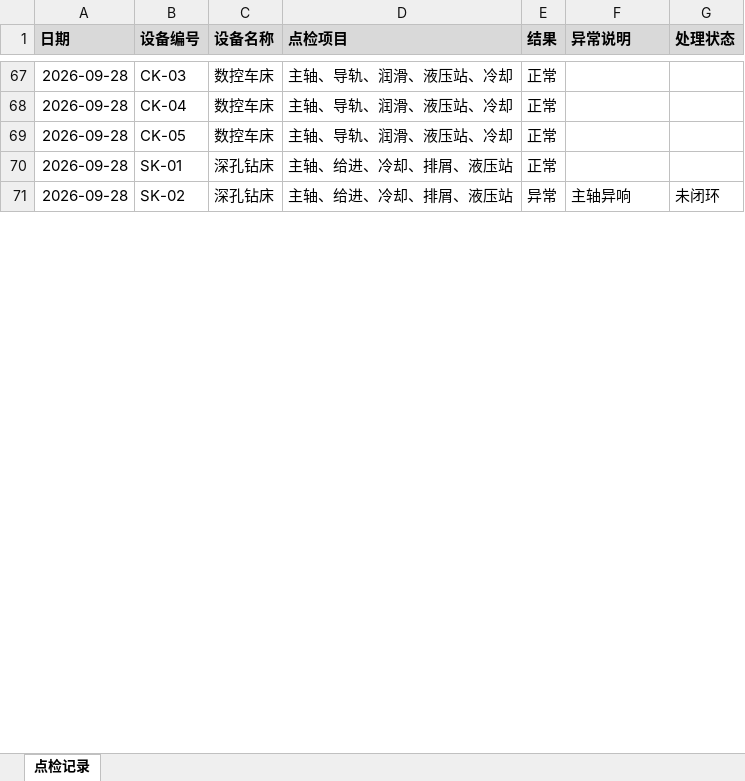
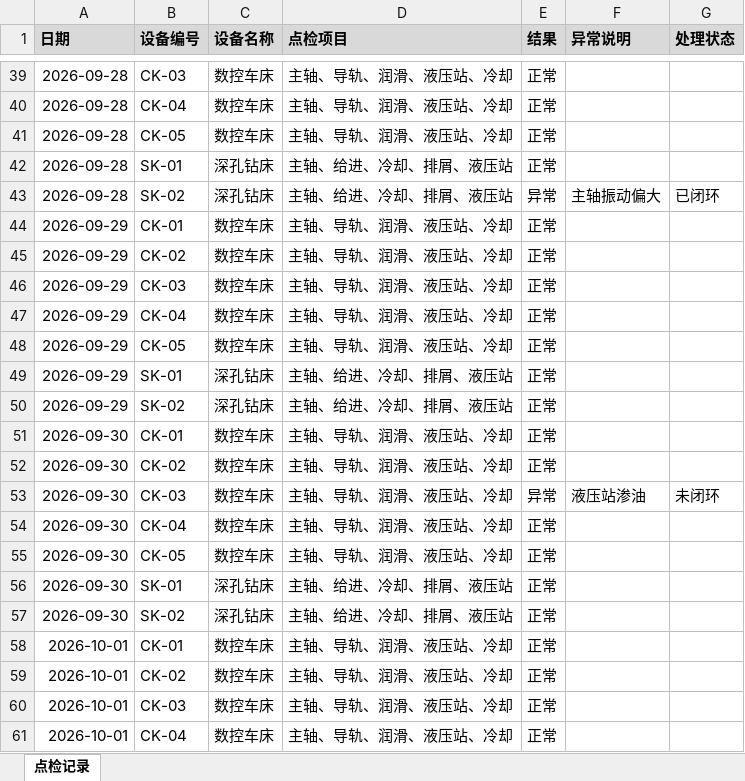
Before and after one commit to ldfpku/openworker, an Excel workbook: docs/培训/OpenWorker培训/03-设备点检/点检表.xlsx, sheet 点检记录, drawn as a sheet; only a part is shown, gaps mark what is left out; values as stored, in another font and other column widths than the file's, no borders; addresses are those after the commit; the diff covers the shown part only; the diff names each change by its address in the sheet, - before the commit and + after, or states it on an @@ line.

```diff
--- a/docs/培训/OpenWorker培训/03-设备点检/点检表.xlsx (sheet 点检记录)
+++ b/docs/培训/OpenWorker培训/03-设备点检/点检表.xlsx (sheet 点检记录)
-F43 (异常说明): 主轴异响
+F43 (异常说明): 主轴振动偏大
-G43 (处理状态): 未闭环
+G43 (处理状态): 已闭环
+row 44: 2026-09-29 | CK-01 | 数控车床 | 主轴、导轨、润滑、液压站、冷却 | 正常
+row 45: 2026-09-29 | CK-02 | 数控车床 | 主轴、导轨、润滑、液压站、冷却 | 正常
+row 46: 2026-09-29 | CK-03 | 数控车床 | 主轴、导轨、润滑、液压站、冷却 | 正常
+row 47: 2026-09-29 | CK-04 | 数控车床 | 主轴、导轨、润滑、液压站、冷却 | 正常
+row 48: 2026-09-29 | CK-05 | 数控车床 | 主轴、导轨、润滑、液压站、冷却 | 正常
+row 49: 2026-09-29 | SK-01 | 深孔钻床 | 主轴、给进、冷却、排屑、液压站 | 正常
+row 50: 2026-09-29 | SK-02 | 深孔钻床 | 主轴、给进、冷却、排屑、液压站 | 正常
+row 51: 2026-09-30 | CK-01 | 数控车床 | 主轴、导轨、润滑、液压站、冷却 | 正常
+row 52: 2026-09-30 | CK-02 | 数控车床 | 主轴、导轨、润滑、液压站、冷却 | 正常
+row 53: 2026-09-30 | CK-03 | 数控车床 | 主轴、导轨、润滑、液压站、冷却 | 异常 | 液压站渗油 | 未闭环
+row 54: 2026-09-30 | CK-04 | 数控车床 | 主轴、导轨、润滑、液压站、冷却 | 正常
+row 55: 2026-09-30 | CK-05 | 数控车床 | 主轴、导轨、润滑、液压站、冷却 | 正常
+row 56: 2026-09-30 | SK-01 | 深孔钻床 | 主轴、给进、冷却、排屑、液压站 | 正常
+row 57: 2026-09-30 | SK-02 | 深孔钻床 | 主轴、给进、冷却、排屑、液压站 | 正常
+row 58: 2026-10-01 | CK-01 | 数控车床 | 主轴、导轨、润滑、液压站、冷却 | 正常
+row 59: 2026-10-01 | CK-02 | 数控车床 | 主轴、导轨、润滑、液压站、冷却 | 正常
+row 60: 2026-10-01 | CK-03 | 数控车床 | 主轴、导轨、润滑、液压站、冷却 | 正常
+row 61: 2026-10-01 | CK-04 | 数控车床 | 主轴、导轨、润滑、液压站、冷却 | 正常
```
Also changed, not shown: 10 added rows, 28 removed rows and 22 edited cells elsewhere in this sheet, docs/培训/OpenWorker培训/01-质量周报/不良品处理单.xlsx, docs/培训/OpenWorker培训/01-质量周报/检验记录-机加车间.xlsx, 19 other files.
